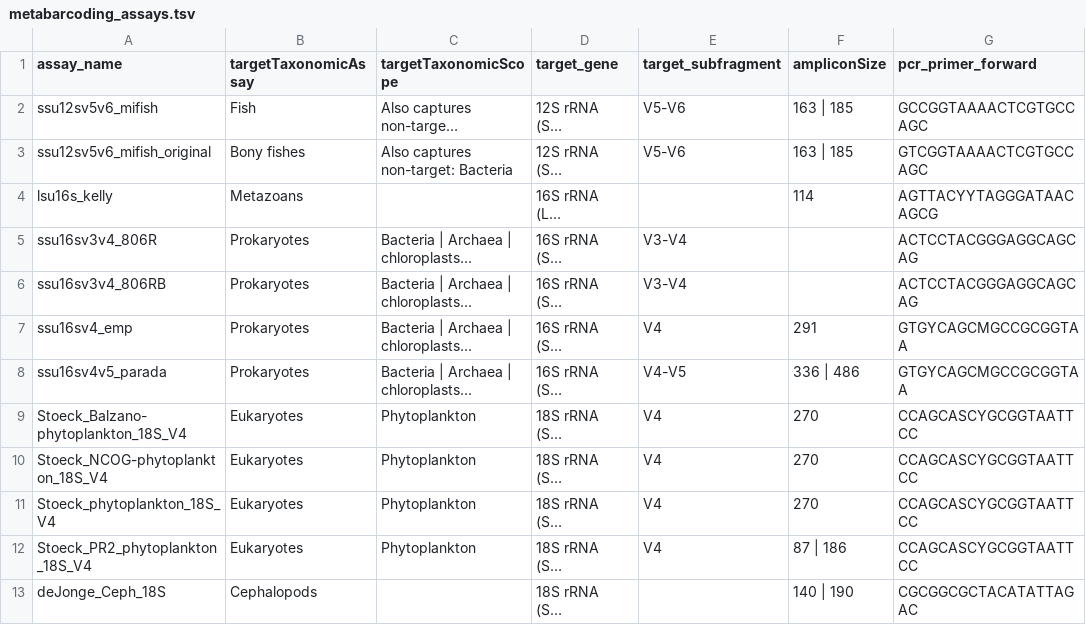
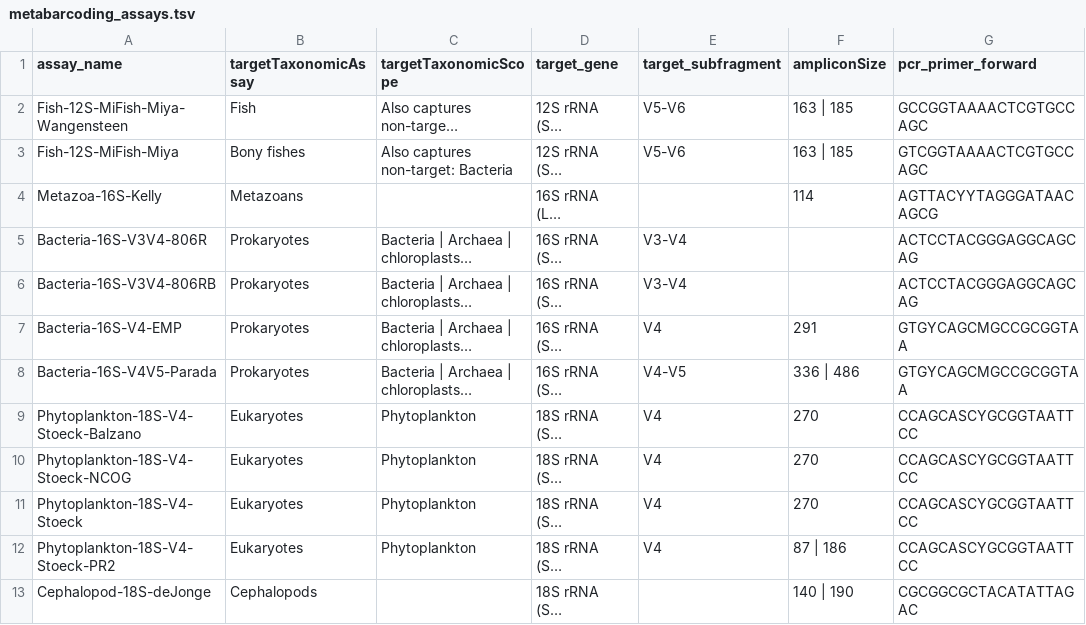
Before and after one commit to lukenoaa/noaa-omics-primers, a TSV file: metabarcoding_assays.tsv, drawn as a sheet; only a part is shown; long unchanged cells end in …; the diff covers the shown part only; the diff names each change by its address in the sheet, - before the commit and + after, or states it on an @@ line.

```diff
--- a/metabarcoding_assays.tsv
+++ b/metabarcoding_assays.tsv
-A2 (assay_name): ssu12sv5v6_mifish
+A2 (assay_name): Fish-12S-MiFish-Miya-Wangensteen
-A3 (assay_name): ssu12sv5v6_mifish_original
+A3 (assay_name): Fish-12S-MiFish-Miya
-A4 (assay_name): lsu16s_kelly
+A4 (assay_name): Metazoa-16S-Kelly
-A5 (assay_name): ssu16sv3v4_806R
+A5 (assay_name): Bacteria-16S-V3V4-806R
-A6 (assay_name): ssu16sv3v4_806RB
+A6 (assay_name): Bacteria-16S-V3V4-806RB
-A7 (assay_name): ssu16sv4_emp
+A7 (assay_name): Bacteria-16S-V4-EMP
-A8 (assay_name): ssu16sv4v5_parada
+A8 (assay_name): Bacteria-16S-V4V5-Parada
-A9 (assay_name): Stoeck_Balzano-phytoplankton_18S_V4
+A9 (assay_name): Phytoplankton-18S-V4-Stoeck-Balzano
-A10 (assay_name): Stoeck_NCOG-phytoplankton_18S_V4
+A10 (assay_name): Phytoplankton-18S-V4-Stoeck-NCOG
-A11 (assay_name): Stoeck_phytoplankton_18S_V4
+A11 (assay_name): Phytoplankton-18S-V4-Stoeck
-A12 (assay_name): Stoeck_PR2_phytoplankton_18S_V4
+A12 (assay_name): Phytoplankton-18S-V4-Stoeck-PR2
-A13 (assay_name): deJonge_Ceph_18S
+A13 (assay_name): Cephalopod-18S-deJonge
```
Also changed, not shown: 3 added rows and 9 edited cells elsewhere in this file, metabarcoding_primers.tsv.
